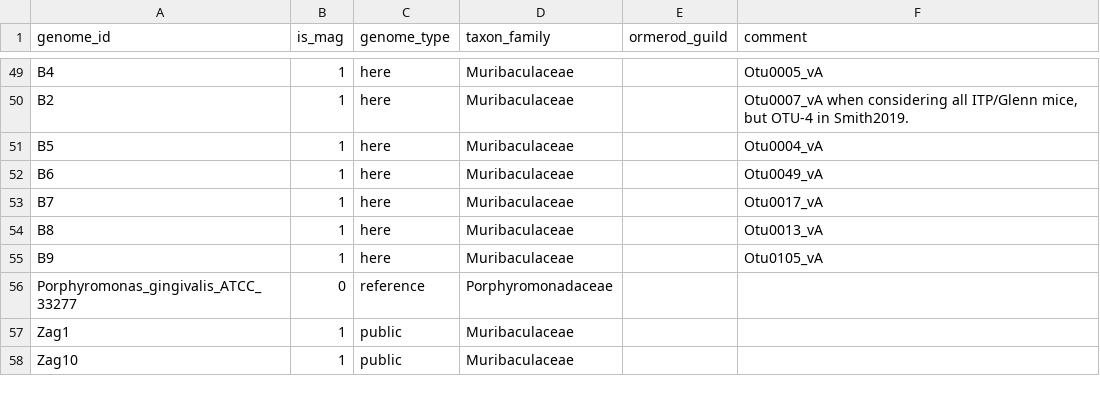
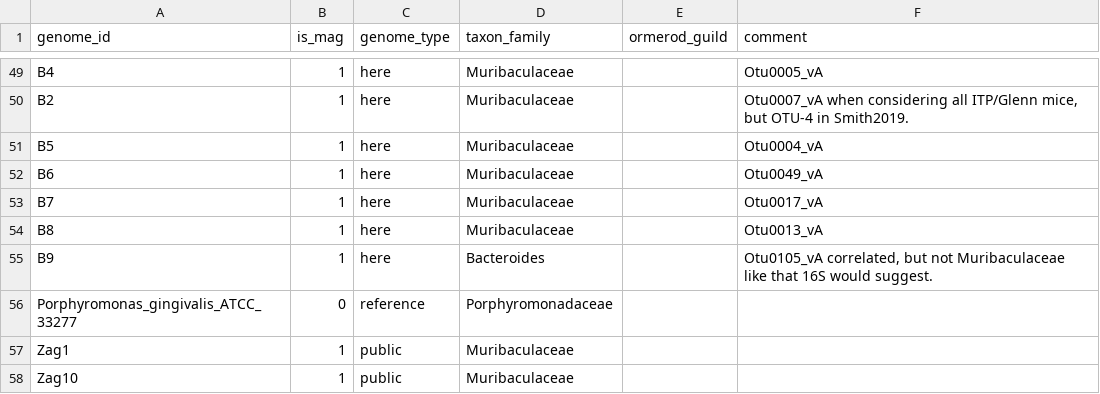
Before and after one commit to bsmith89/longev-mgen, a TSV file: meta/genome.tsv, drawn as a sheet; only a part is shown, gaps mark what is left out.

Commit message:
Correct B9

```diff
--- a/meta/genome.tsv
+++ b/meta/genome.tsv
@@ -54,3 +54,3 @@ B7	1	here	Muribaculaceae		Otu0017_vA
 B8	1	here	Muribaculaceae		Otu0013_vA
-B9	1	here	Muribaculaceae		Otu0105_vA
+B9	1	here	Bacteroides		Otu0105_vA correlated, but not Muribaculaceae like that 16S would suggest.
 Porphyromonas_gingivalis_ATCC_33277	0	reference	Porphyromonadaceae		
```
